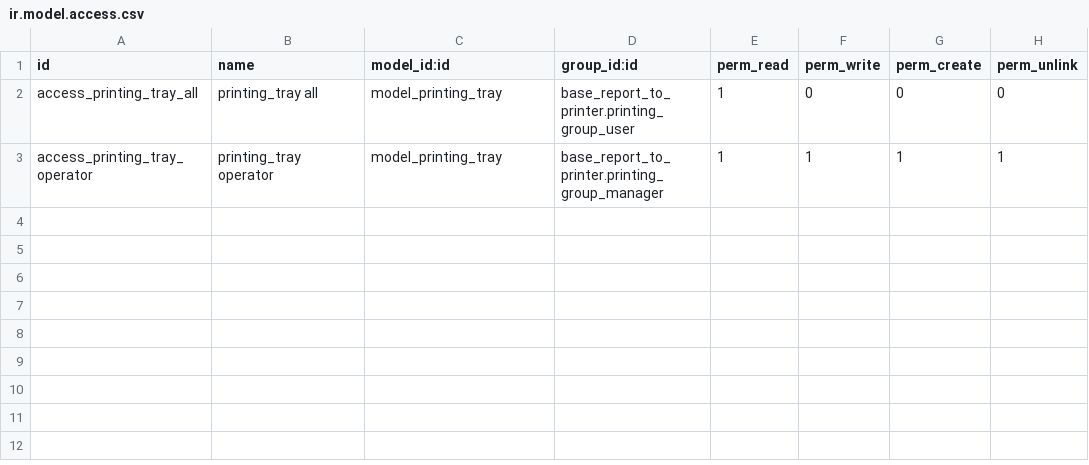
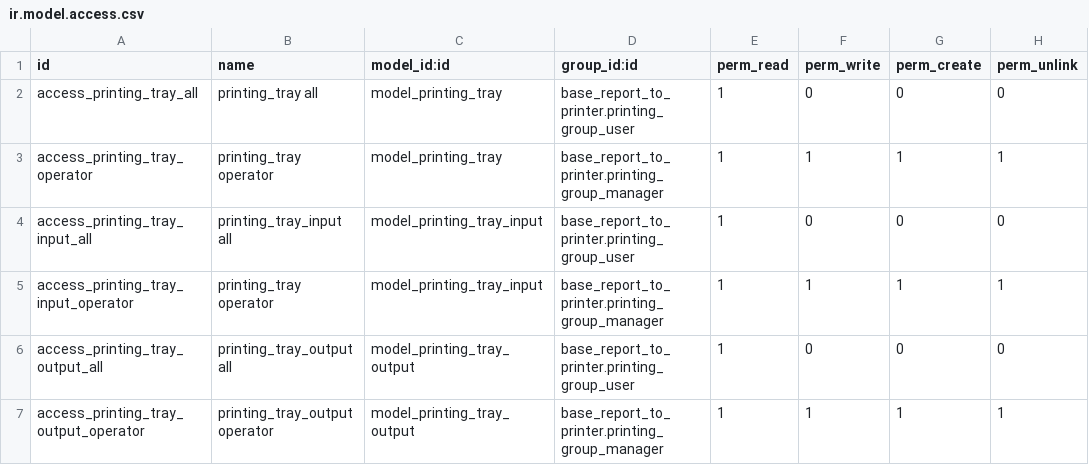
Before and after one commit to OCA/report-print-send, a CSV file: printer_tray/security/ir.model.access.csv, drawn as a sheet; the diff names each change by its address in the sheet, - before the commit and + after, or states it on an @@ line.

Commit message:
CO-2895, CO-2900, CO-3184 add printer output bin choice

```diff
--- a/printer_tray/security/ir.model.access.csv
+++ b/printer_tray/security/ir.model.access.csv
+row 4: access_printing_tray_input_all | printing_tray_input all | model_printing_tray_input | base_report_to_printer.printing_group_user | 1 | 0 | 0 | 0
+row 5: access_printing_tray_input_operator | printing_tray operator | model_printing_tray_input | base_report_to_printer.printing_group_manager | 1 | 1 | 1 | 1
+row 6: access_printing_tray_output_all | printing_tray_output all | model_printing_tray_output | base_report_to_printer.printing_group_user | 1 | 0 | 0 | 0
+row 7: access_printing_tray_output_operator | printing_tray_output operator | model_printing_tray_output | base_report_to_printer.printing_group_manager | 1 | 1 | 1 | 1
```
Also changed, not shown: 11 other files.
